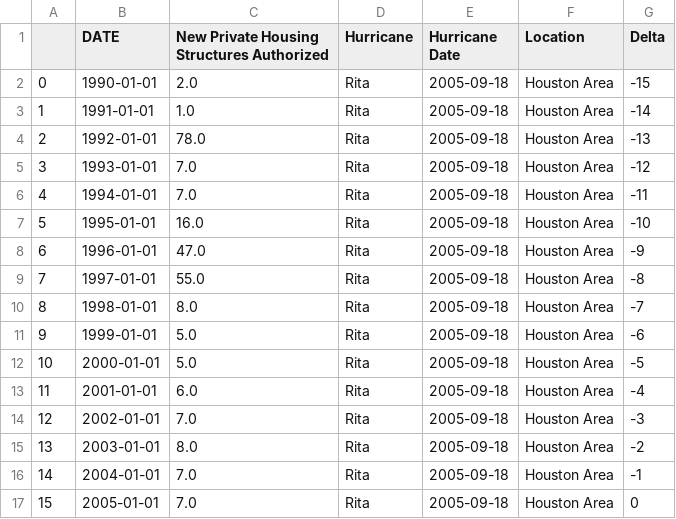
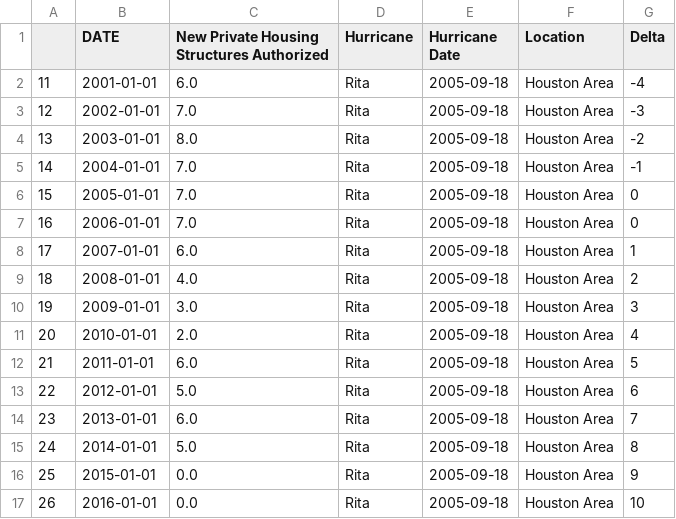
Before and after one commit to mchrzanowski27/Project1, a CSV file: CleanEconData/rita_cln_housingauth.csv, drawn as a sheet; only a part is shown; the shorter side is filled out with more unchanged rows; the diff names each change by its address in the sheet, - before the commit and + after, or states it on an @@ line.

```diff
--- a/CleanEconData/rita_cln_housingauth.csv
+++ b/CleanEconData/rita_cln_housingauth.csv
-row 2: 0 | 1990-01-01 | 2.0 | Rita | 2005-09-18 | Houston Area | -15
-row 3: 1 | 1991-01-01 | 1.0 | Rita | 2005-09-18 | Houston Area | -14
-row 4: 2 | 1992-01-01 | 78.0 | Rita | 2005-09-18 | Houston Area | -13
-row 5: 3 | 1993-01-01 | 7.0 | Rita | 2005-09-18 | Houston Area | -12
-row 6: 4 | 1994-01-01 | 7.0 | Rita | 2005-09-18 | Houston Area | -11
-row 7: 5 | 1995-01-01 | 16.0 | Rita | 2005-09-18 | Houston Area | -10
-row 8: 6 | 1996-01-01 | 47.0 | Rita | 2005-09-18 | Houston Area | -9
-row 9: 7 | 1997-01-01 | 55.0 | Rita | 2005-09-18 | Houston Area | -8
-row 10: 8 | 1998-01-01 | 8.0 | Rita | 2005-09-18 | Houston Area | -7
-row 11: 9 | 1999-01-01 | 5.0 | Rita | 2005-09-18 | Houston Area | -6
-row 12: 10 | 2000-01-01 | 5.0 | Rita | 2005-09-18 | Houston Area | -5
```
Also changed, not shown: CleanEconData/katrina_cln_housingpriceindex.csv, CleanEconData/rita_cln_housingpriceindex.csv, 9 other files.
